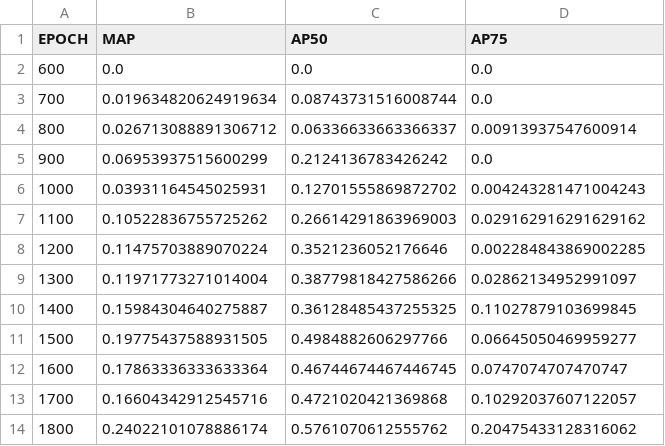
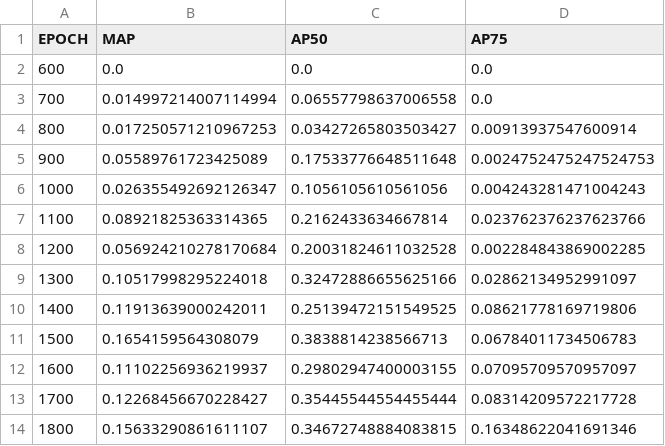
Before and after one commit to sophiaaez/sibiris, a CSV file: yolo/eval_results.csv, drawn as a sheet; only a part is shown; the diff covers the shown part only.

```diff
--- a/yolo/eval_results.csv
+++ b/yolo/eval_results.csv
@@ -2,13 +2,13 @@ EPOCH,MAP,AP50,AP75
 600,0.0,0.0,0.0
-700,0.019634820624919634,0.08743731516008744,0.0
-800,0.026713088891306712,0.06336633663366337,0.00913937547600914
-900,0.06953937515600299,0.2124136783426242,0.0
-1000,0.03931164545025931,0.12701555869872702,0.004243281471004243
-1100,0.10522836755725262,0.26614291863969003,0.029162916291629162
-1200,0.11475703889070224,0.3521236052176646,0.002284843869002285
-1300,0.11971773271014004,0.38779818427586266,0.02862134952991097
-1400,0.15984304640275887,0.36128485437255325,0.11027879103699845
-1500,0.19775437588931505,0.4984882606297766,0.06645050469959277
-1600,0.17863336333633364,0.46744674467446745,0.0747074707470747
-1700,0.16604342912545716,0.4721020421369868,0.10292037607122057
-1800,0.24022101078886174,0.5761070612555762,0.20475433128316062
+700,0.014997214007114994,0.06557798637006558,0.0
+800,0.017250571210967253,0.03427265803503427,0.00913937547600914
+900,0.05589761723425089,0.17533776648511648,0.0024752475247524753
+1000,0.026355492692126347,0.1056105610561056,0.004243281471004243
+1100,0.08921825363314365,0.2162433634667814,0.023762376237623766
+1200,0.056924210278170684,0.20031824611032528,0.002284843869002285
+1300,0.10517998295224018,0.32472886655625166,0.02862134952991097
+1400,0.11913639000242011,0.25139472151549525,0.08621778169719806
+1500,0.1654159564308079,0.3838814238566713,0.06784011734506783
+1600,0.11102256936219937,0.29802947400003155,0.07095709570957097
+1700,0.12268456670228427,0.35445544554455444,0.08314209572217728
+1800,0.15633290861611107,0.34672748884083815,0.16348622041691346
```
Also changed, not shown: 63 edited cells elsewhere in this file, 22 other files.
